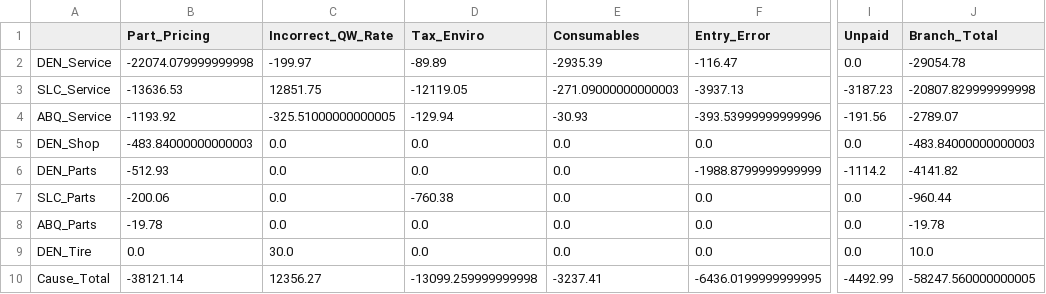
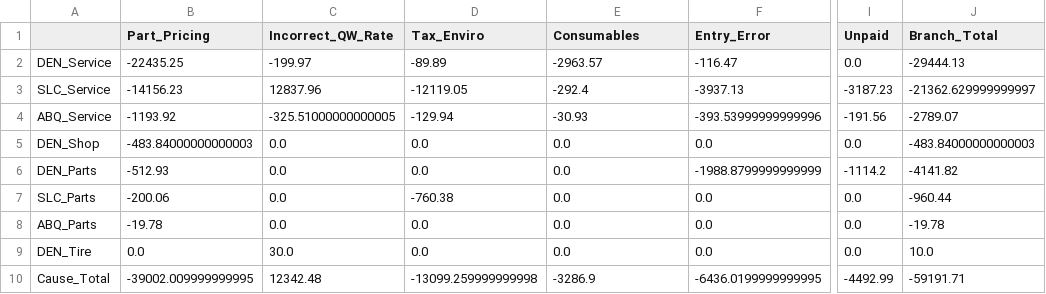
Before and after one commit to sarahheavner/NatlAcctPricing, a CSV file: Resources/CleanData/CauseSummary.csv, drawn as a sheet; only a part is shown, gaps mark what is left out; the diff names each change by its address in the sheet, - before the commit and + after, or states it on an @@ line.

Commit message:
customer branch/dept

```diff
--- a/Resources/CleanData/CauseSummary.csv
+++ b/Resources/CleanData/CauseSummary.csv
-B2 (Part_Pricing): -22074.079999999998
+B2 (Part_Pricing): -22435.25
-E2 (Consumables): -2935.39
+E2 (Consumables): -2963.57
-J2 (Branch_Total): -29054.78
+J2 (Branch_Total): -29444.13
-B3 (Part_Pricing): -13636.53
+B3 (Part_Pricing): -14156.23
-C3 (Incorrect_QW_Rate): 12851.75
+C3 (Incorrect_QW_Rate): 12837.96
-E3 (Consumables): -271.09000000000003
+E3 (Consumables): -292.4
-J3 (Branch_Total): -20807.829999999998
+J3 (Branch_Total): -21362.629999999997
-B10 (Part_Pricing): -38121.14
+B10 (Part_Pricing): -39002.009999999995
-C10 (Incorrect_QW_Rate): 12356.27
+C10 (Incorrect_QW_Rate): 12342.48
-E10 (Consumables): -3237.41
+E10 (Consumables): -3286.9
-J10 (Branch_Total): -58247.560000000005
+J10 (Branch_Total): -59191.71
```
Also changed, not shown: Resources/CleanData/MonthlySummary.csv, 2 other files.
